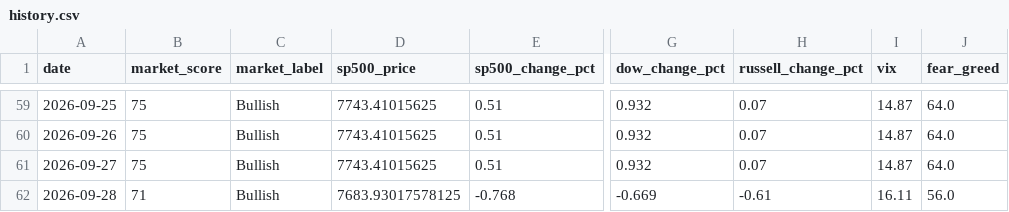
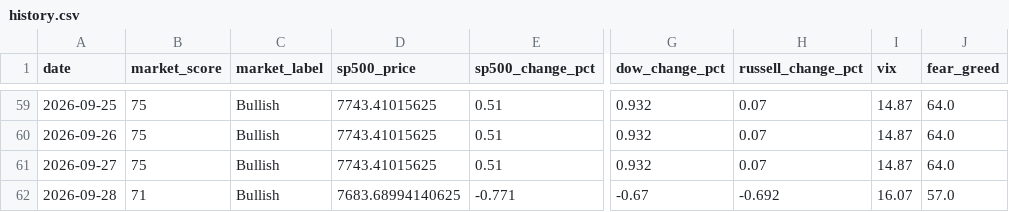
Before and after one commit to agent22793/market-dashboard, a CSV file: data/history.csv, drawn as a sheet; only a part is shown, gaps mark what is left out; the diff names each change by its address in the sheet, - before the commit and + after, or states it on an @@ line.

```diff
--- a/data/history.csv
+++ b/data/history.csv
-D62 (sp500_price): 7683.93017578125
+D62 (sp500_price): 7683.68994140625
-E62 (sp500_change_pct): -0.768
+E62 (sp500_change_pct): -0.771
-G62 (dow_change_pct): -0.669
+G62 (dow_change_pct): -0.67
-H62 (russell_change_pct): -0.61
+H62 (russell_change_pct): -0.692
-I62 (vix): 16.11
+I62 (vix): 16.07
-J62 (fear_greed): 56.0
+J62 (fear_greed): 57.0
```
Also changed, not shown: 1 other file.
